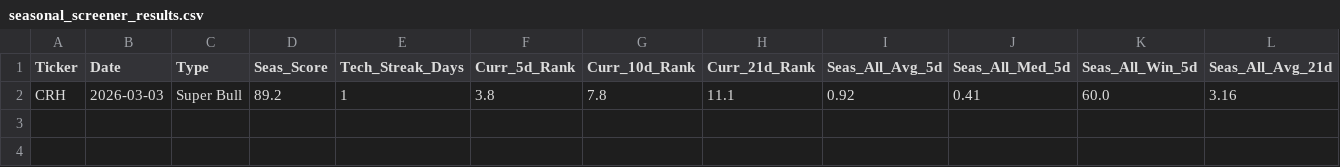
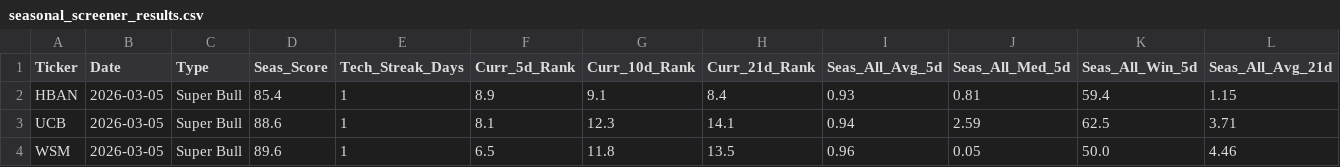
Before and after one commit to mslade50/New_Seasonals, a CSV file: seasonal_screener_results.csv, drawn as a sheet; only a part is shown; removed rows and columns are numbered as before the commit, all else as after; rows hold the shown columns only; the diff names each change by its address in the sheet, - before the commit and + after, or states it on an @@ line.

Commit message:
Detailed Update: 2026-03-05 16:15:18.044494

```diff
--- a/seasonal_screener_results.csv
+++ b/seasonal_screener_results.csv
-row 2: CRH | 2026-03-03 | Super Bull | 89.2 | 1 | 3.8 | 7.8 | 11.1 | 0.92 | 0.41 | 60.0 | 3.16
+row 2: HBAN | 2026-03-05 | Super Bull | 85.4 | 1 | 8.9 | 9.1 | 8.4 | 0.93 | 0.81 | 59.4 | 1.15
+row 3: UCB | 2026-03-05 | Super Bull | 88.6 | 1 | 8.1 | 12.3 | 14.1 | 0.94 | 2.59 | 62.5 | 3.71
+row 4: WSM | 2026-03-05 | Super Bull | 89.6 | 1 | 6.5 | 11.8 | 13.5 | 0.96 | 0.05 | 50.0 | 4.46
```
